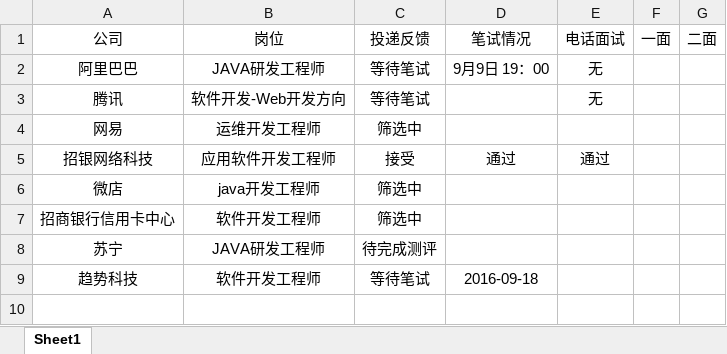
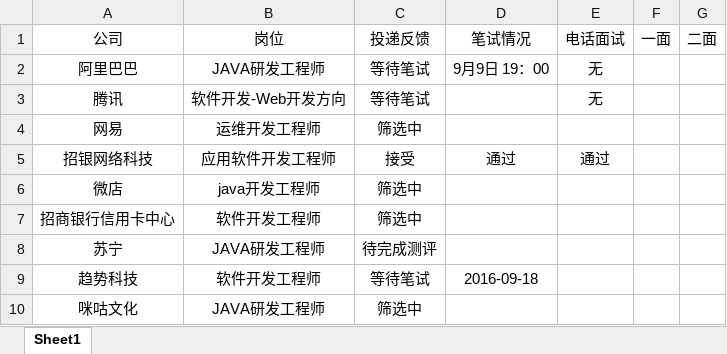
Before and after one commit to NUAALEO/job-state, an Excel workbook: 找工作情况.xlsx, sheet Sheet1, drawn as a sheet; values as stored, in another font and other column widths than the file's, no borders; the diff names each change by its address in the sheet, - before the commit and + after, or states it on an @@ line.

Commit message:
咪咕文化

```diff
--- a/找工作情况.xlsx (sheet Sheet1)
+++ b/找工作情况.xlsx (sheet Sheet1)
+row 10: 咪咕文化 | JAVA研发工程师 | 筛选中
```
